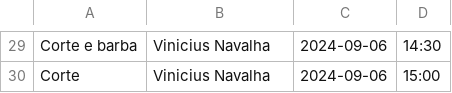
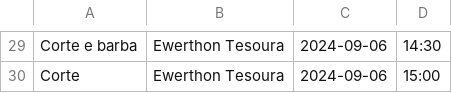
Before and after one commit to marcosfragoso/barbersole, a CSV file: src/main/resources/playwright/cortes.csv, drawn as a sheet; only a part is shown, gaps mark what is left out; the diff covers the shown part only; the diff names each change by its address in the sheet, - before the commit and + after, or states it on an @@ line.

```diff
--- a/src/main/resources/playwright/cortes.csv
+++ b/src/main/resources/playwright/cortes.csv
-B29:B30: Vinicius Navalha
+B29:B30: Ewerthon Tesoura
```
Also changed, not shown: 28 edited cells elsewhere in this file, 7 other files.
